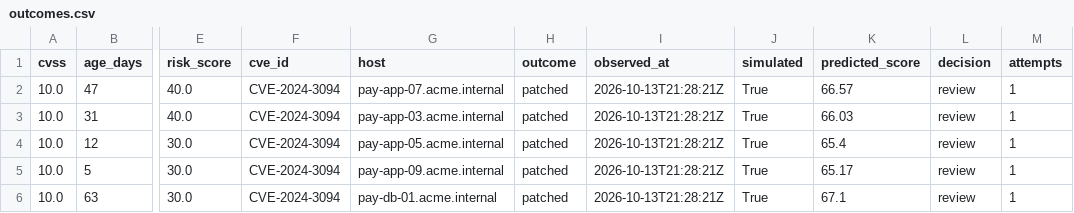
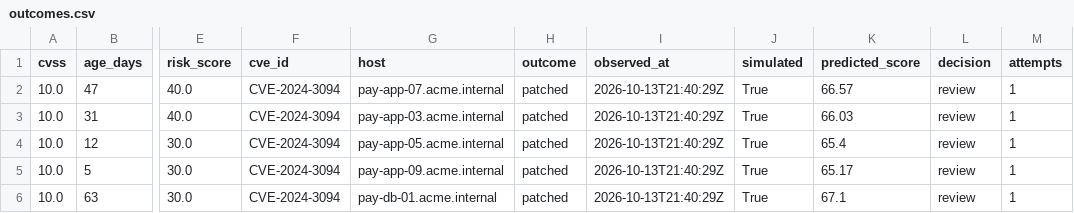
Before and after one commit to svalluru/demojam-agentic-patching, a CSV file: risk_score/training/observed/outcomes.csv, drawn as a sheet; only a part is shown, gaps mark what is left out; the diff names each change by its address in the sheet, - before the commit and + after, or states it on an @@ line.

```diff
--- a/risk_score/training/observed/outcomes.csv
+++ b/risk_score/training/observed/outcomes.csv
-I2:I6 (observed_at): 2026-10-13T21:28:21Z
+I2:I6 (observed_at): 2026-10-13T21:40:29Z
```
Also changed, not shown: 1 other file.
